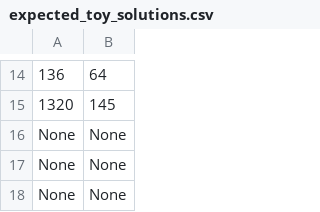
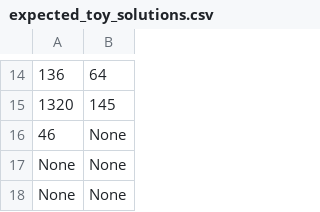
Before and after one commit to ThomasParistech/adventofcode, a CSV file: aoc/year_2023/data/expected_toy_solutions.csv, drawn as a sheet; only a part is shown, gaps mark what is left out.

```diff
--- a/aoc/year_2023/data/expected_toy_solutions.csv
+++ b/aoc/year_2023/data/expected_toy_solutions.csv
@@ -15,3 +15,3 @@
 1320, 145
-None, None
+46, None
 None, None
```
Also changed, not shown: 1 other file.
